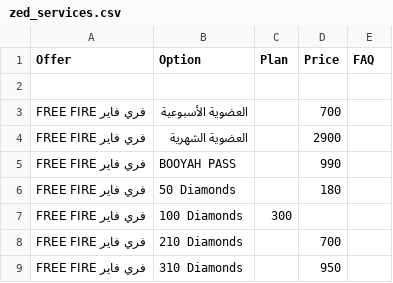
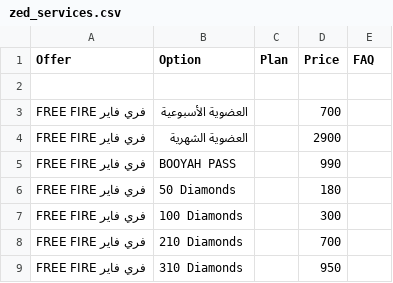
Before and after one commit to yiddir23/jhgreysdetr7tutirjyviytvy7tgf7g, a CSV file: static/organized/zed_services.csv, drawn as a sheet; only a part is shown.

Commit message:
Update zed_services.csv

```diff
--- a/static/organized/zed_services.csv
+++ b/static/organized/zed_services.csv
@@ -6,3 +6,3 @@ FREE FIRE فري فاير,BOOYAH PASS,,990,
 FREE FIRE فري فاير,50 Diamonds,,180,
-FREE FIRE فري فاير,100 Diamonds,300,
+FREE FIRE فري فاير,100 Diamonds,,300,
 FREE FIRE فري فاير,210 Diamonds,,700,
```
